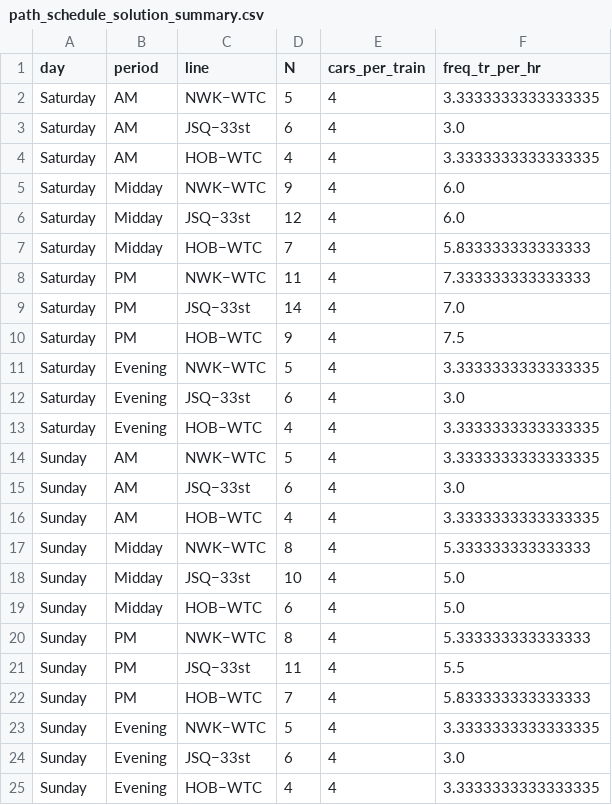
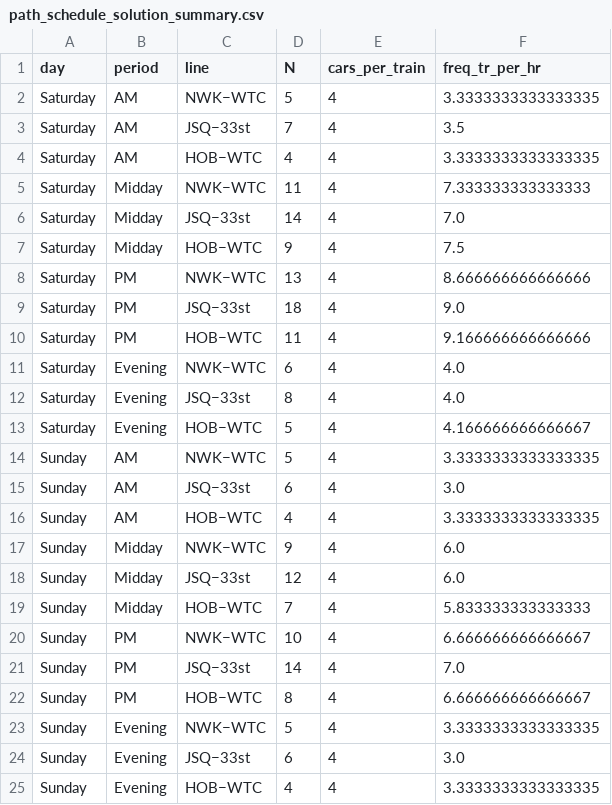
Before and after one commit to soiafu/system-design-path, a CSV file: output/path_schedule_solution_summary.csv, drawn as a sheet.

```diff
--- a/output/path_schedule_solution_summary.csv
+++ b/output/path_schedule_solution_summary.csv
@@ -2,13 +2,13 @@ day,period,line,N,cars_per_train,freq_tr_per_hr
 Saturday,AM,NWK−WTC,5,4,3.3333333333333335
-Saturday,AM,JSQ−33st,6,4,3.0
+Saturday,AM,JSQ−33st,7,4,3.5
 Saturday,AM,HOB−WTC,4,4,3.3333333333333335
-Saturday,Midday,NWK−WTC,9,4,6.0
-Saturday,Midday,JSQ−33st,12,4,6.0
-Saturday,Midday,HOB−WTC,7,4,5.833333333333333
-Saturday,PM,NWK−WTC,11,4,7.333333333333333
-Saturday,PM,JSQ−33st,14,4,7.0
-Saturday,PM,HOB−WTC,9,4,7.5
-Saturday,Evening,NWK−WTC,5,4,3.3333333333333335
-Saturday,Evening,JSQ−33st,6,4,3.0
-Saturday,Evening,HOB−WTC,4,4,3.3333333333333335
+Saturday,Midday,NWK−WTC,11,4,7.333333333333333
+Saturday,Midday,JSQ−33st,14,4,7.0
+Saturday,Midday,HOB−WTC,9,4,7.5
+Saturday,PM,NWK−WTC,13,4,8.666666666666666
+Saturday,PM,JSQ−33st,18,4,9.0
+Saturday,PM,HOB−WTC,11,4,9.166666666666666
+Saturday,Evening,NWK−WTC,6,4,4.0
+Saturday,Evening,JSQ−33st,8,4,4.0
+Saturday,Evening,HOB−WTC,5,4,4.166666666666667
 Sunday,AM,NWK−WTC,5,4,3.3333333333333335
@@ -16,8 +16,8 @@ Sunday,AM,JSQ−33st,6,4,3.0
 Sunday,AM,HOB−WTC,4,4,3.3333333333333335
-Sunday,Midday,NWK−WTC,8,4,5.333333333333333
-Sunday,Midday,JSQ−33st,10,4,5.0
-Sunday,Midday,HOB−WTC,6,4,5.0
-Sunday,PM,NWK−WTC,8,4,5.333333333333333
-Sunday,PM,JSQ−33st,11,4,5.5
-Sunday,PM,HOB−WTC,7,4,5.833333333333333
+Sunday,Midday,NWK−WTC,9,4,6.0
+Sunday,Midday,JSQ−33st,12,4,6.0
+Sunday,Midday,HOB−WTC,7,4,5.833333333333333
+Sunday,PM,NWK−WTC,10,4,6.666666666666667
+Sunday,PM,JSQ−33st,14,4,7.0
+Sunday,PM,HOB−WTC,8,4,6.666666666666667
 Sunday,Evening,NWK−WTC,5,4,3.3333333333333335
```
Also changed, not shown: output/path_schedule_performance_metrics.csv, 5 other files.
